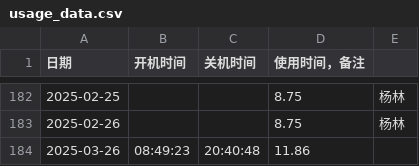
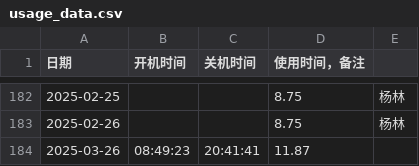
Before and after one commit to tilipinpin/workt, a CSV file: date/usage_data.csv, drawn as a sheet; only a part is shown, gaps mark what is left out.

Commit message:
更新计算机使用时间记录 - 2025-03-26

```diff
--- a/date/usage_data.csv
+++ b/date/usage_data.csv
@@ -183,2 +183,2 @@
 2025-02-26, , ,8.75,杨林,
-2025-03-26,08:49:23,20:40:48,11.86,,,
+2025-03-26,08:49:23,20:41:41,11.87,,,,
```
